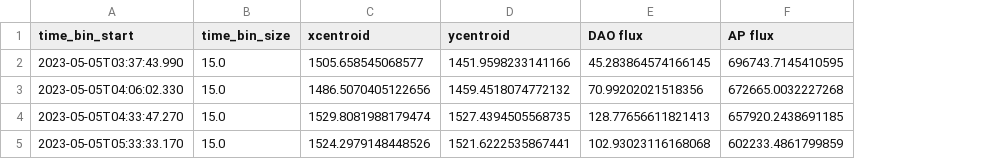
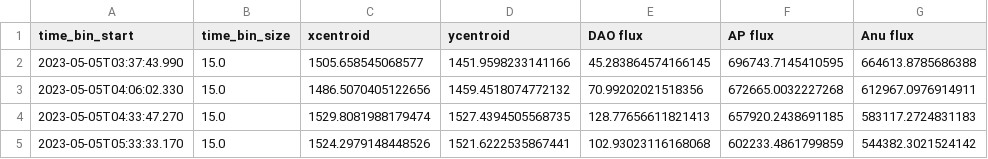
Before and after one commit to matt-ketk/astr-480, a CSV file: analysis/results/tzboo_results.csv, drawn as a sheet; the diff names each change by its address in the sheet, - before the commit and + after, or states it on an @@ line.

```diff
--- a/analysis/results/tzboo_results.csv
+++ b/analysis/results/tzboo_results.csv
+column G (Anu flux), rows 2-5: 664613.8785686388 | 612967.0976914911 | 583117.2724831183 | 544382.3021524142
```
Also changed, not shown: analysis/results/cccom_results.csv, 2 other files.
